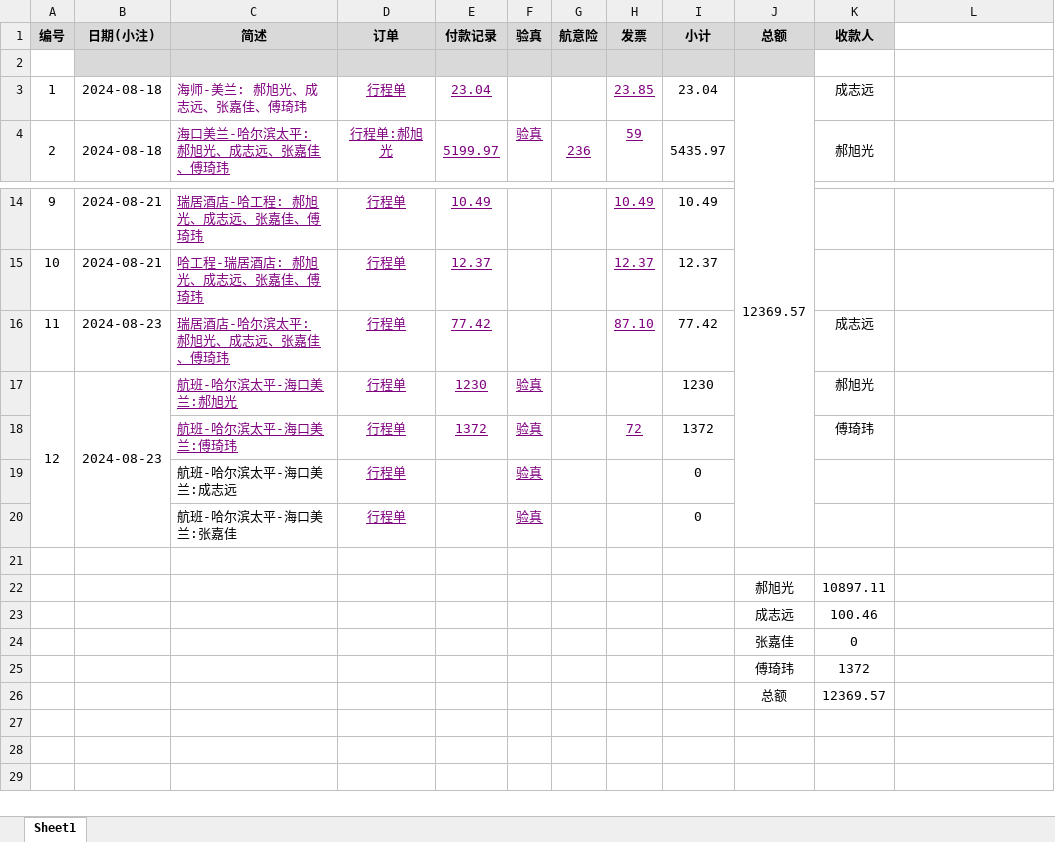
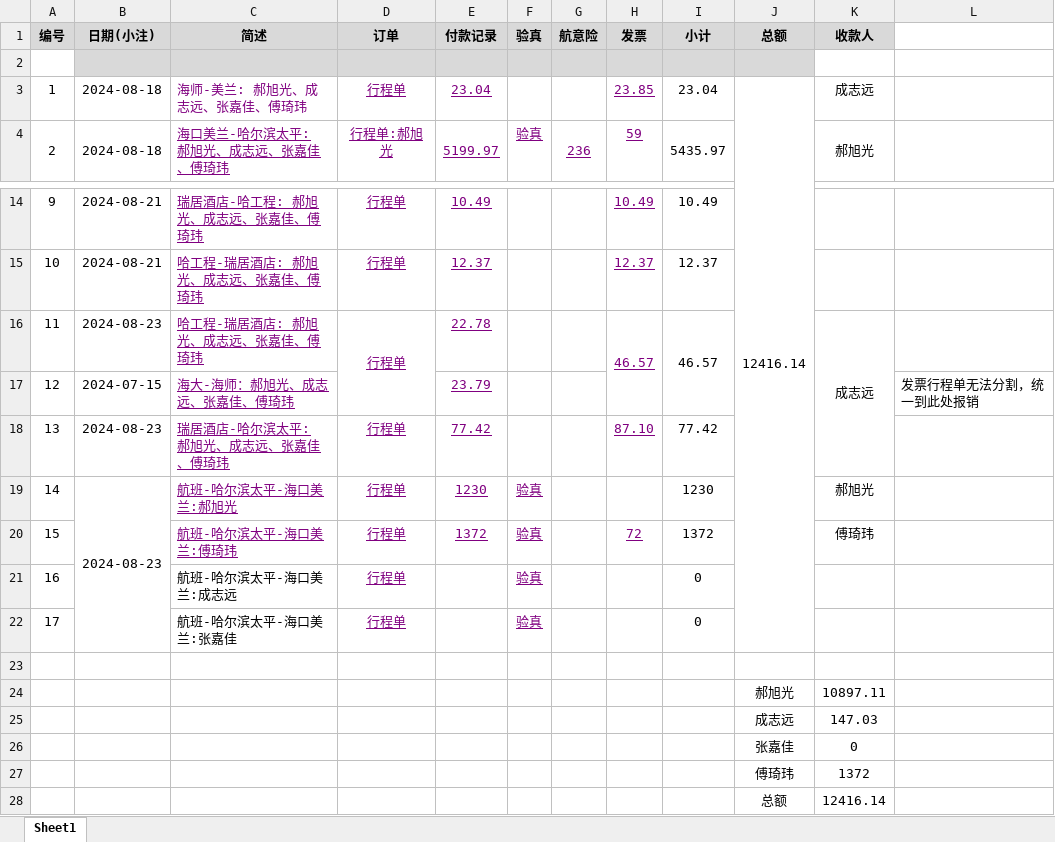
Before and after one commit to xhao79/smartcar_2024, an Excel workbook: expense/国赛/汇总表.xlsx, sheet Sheet1, drawn as a sheet; only a part is shown, gaps mark what is left out; values as stored, in another font and other column widths than the file's, no borders; conditional formats not drawn; removed rows and columns are numbered as before the commit, all else as after; the diff names each change by its address in the sheet, - before the commit and + after, or states it on an @@ line.

Commit message:
2024-07-15-打车-海大-海师、2024-08-23-打车-哈工程-瑞居酒店

```diff
--- a/expense/国赛/汇总表.xlsx (sheet Sheet1)
+++ b/expense/国赛/汇总表.xlsx (sheet Sheet1)
-J3 (总额): 12369.57
+J3 (总额): 12416.14
+row 16: 11 | 2024-08-23 | 哈工程-瑞居酒店: 郝旭光、成志远、张嘉佳、傅琦玮 | 行程单 | 22.78 |  |  | 46.57 | 46.57 |  | 成志远
+row 17: 12 | 2024-07-15 | 海大-海师：郝旭光、成志远、张嘉佳、傅琦玮 |  | 23.79 |  |  |  |  |  |  | 发票行程单无法分割，统一到此处报销
@@ column A (编号) renumbered between rows 18 and 22 @@
-K18 (收款人): 成志远
+K18 (收款人): (empty)
-A17:A20 merged
-K25 (收款人): 100.46
+K25 (收款人): 147.03
-K28 (收款人): 12369.57
+K28 (收款人): 12416.14
```
Also changed, not shown: formulas that keep their value, 8 other files.
